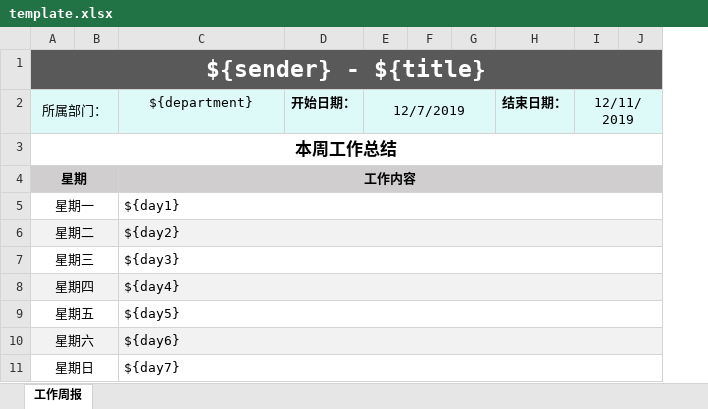
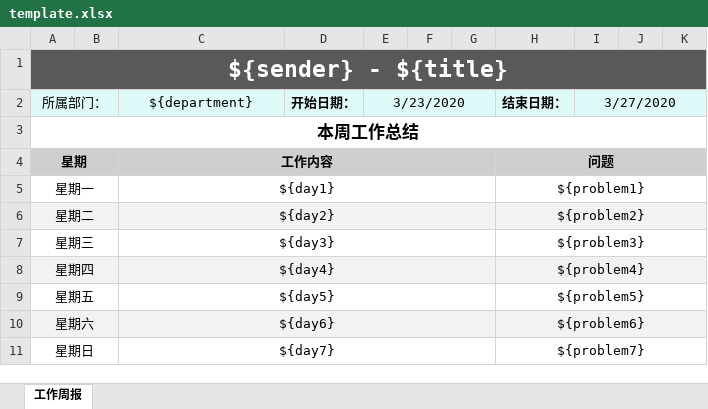
Before and after one commit to ysdxz207/workbook, an Excel workbook: resources/template/template.xlsx, sheet 工作周报, drawn as a sheet; only a part is shown; values as stored, in another font and other column widths than the file's, no borders; removed rows and columns are numbered as before the commit, all else as after; the diff names each change by its address in the sheet, - before the commit and + after, or states it on an @@ line.

```diff
--- a/resources/template/template.xlsx (sheet 工作周报)
+++ b/resources/template/template.xlsx (sheet 工作周报)
-column E, row 2: 12/7/2019
+column E, row 2: 3/23/2020
-column H, row 2: 结束日期：
-column I, row 2: 12/11/2019
+column H, rows 2-11: 结束日期： |  | 问题 | ${problem1} | ${problem2} | ${problem3} | ${problem4} | ${problem5} | ${problem6} | ${problem7}
+column I, row 2: 3/27/2020
+column K, empty
-C4:J4 merged
+C4:G4 merged
-C5:C11 alignment: left
+C5:C11 alignment: center
-C5:J5 merged
+C5:G5 merged
-C6:J6 merged
+C6:G6 merged
-C7:J7 merged
+C7:G7 merged
-C8:J8 merged
+C8:G8 merged
-C9:J9 merged
+C9:G9 merged
-C10:J10 merged
+C10:G10 merged
-C11:J11 merged
+C11:G11 merged
```
Also changed, not shown: 2 other files.
